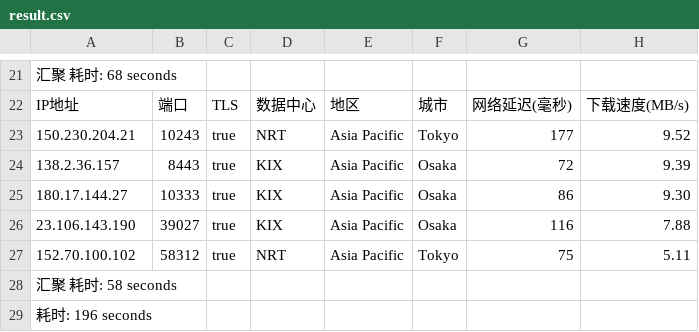
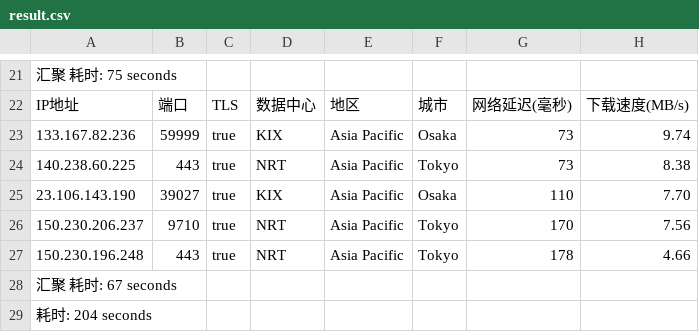
Before and after one commit to fatkun/bestcf, a CSV file: output/result.csv, drawn as a sheet; only a part is shown, gaps mark what is left out; removed rows and columns are numbered as before the commit, all else as after; the diff covers the shown part only; the diff names each change by its address in the sheet, - before the commit and + after, or states it on an @@ line.

```diff
--- a/output/result.csv
+++ b/output/result.csv
-A21: 汇聚 耗时: 68 seconds
+A21: 汇聚 耗时: 75 seconds
+row 23: 133.167.82.236 | 59999 | true | KIX | Asia Pacific | Osaka | 73 | 9.74
-A24: 150.230.204.21
+A24: 140.238.60.225
-B24: 10243
+B24: 443
-G24: 177
+G24: 73
-H24: 9.52
+H24: 8.38
-row 24: 138.2.36.157 | 8443 | true | KIX | Asia Pacific | Osaka | 72 | 9.39
-row 25: 180.17.144.27 | 10333 | true | KIX | Asia Pacific | Osaka | 86 | 9.30
-G25: 116
+G25: 110
-H25: 7.88
+H25: 7.70
-A26: 152.70.100.102
+A26: 150.230.206.237
-B26: 58312
+B26: 9710
-G26: 75
+G26: 170
-H26: 5.11
+H26: 7.56
+row 27: 150.230.196.248 | 443 | true | NRT | Asia Pacific | Tokyo | 178 | 4.66
-A28: 汇聚 耗时: 58 seconds
+A28: 汇聚 耗时: 67 seconds
-A29: 耗时: 196 seconds
+A29: 耗时: 204 seconds
```
Also changed, not shown: 3 added rows, 3 removed rows and 27 edited cells elsewhere in this file, 1 other file.
